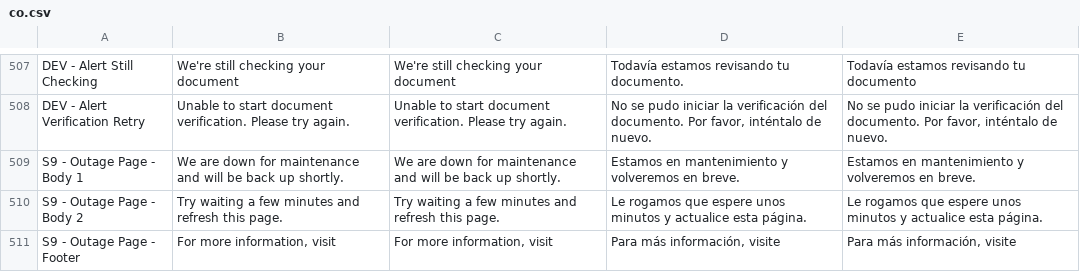
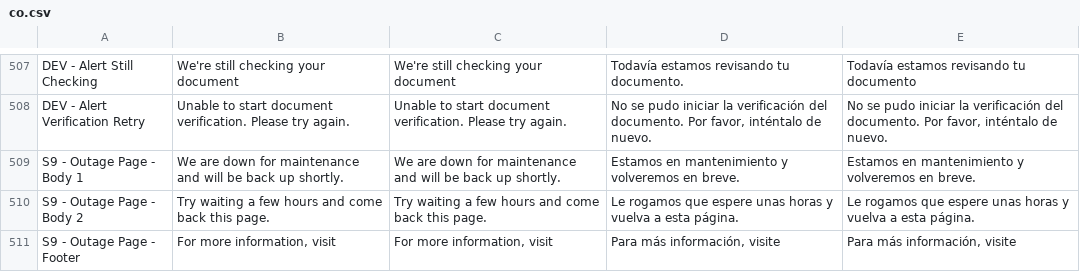
Before and after one commit to codeforamerica/sebt-self-service-portal, a CSV file: packages/design-system/content/states/co.csv, drawn as a sheet; only a part is shown, gaps mark what is left out.

```diff
--- a/packages/design-system/content/states/co.csv
+++ b/packages/design-system/content/states/co.csv
@@ -782,3 +782,3 @@ DEV - Alert Verification Retry,Unable to start document verification. Please try
 S9 - Outage Page - Body 1,We are down for maintenance and will be back up shortly.,We are down for maintenance and will be back up shortly.,Estamos en mantenimiento y volveremos en breve.,Estamos en mantenimiento y volveremos en breve.
-S9 - Outage Page - Body 2,Try waiting a few minutes and refresh this page.,Try waiting a few minutes and refresh this page.,Le rogamos que espere unos minutos y actualice esta página.,Le rogamos que espere unos minutos y actualice esta página.
+S9 - Outage Page - Body 2,Try waiting a few hours and come back this page.,Try waiting a few hours and come back this page.,Le rogamos que espere unas horas y vuelva a esta página.,Le rogamos que espere unas horas y vuelva a esta página.
 S9 - Outage Page - Footer,"For more information, visit","For more information, visit","Para más información, visite","Para más información, visite"
```
Also changed, not shown: packages/design-system/content/states/dc.csv, 3 other files.
